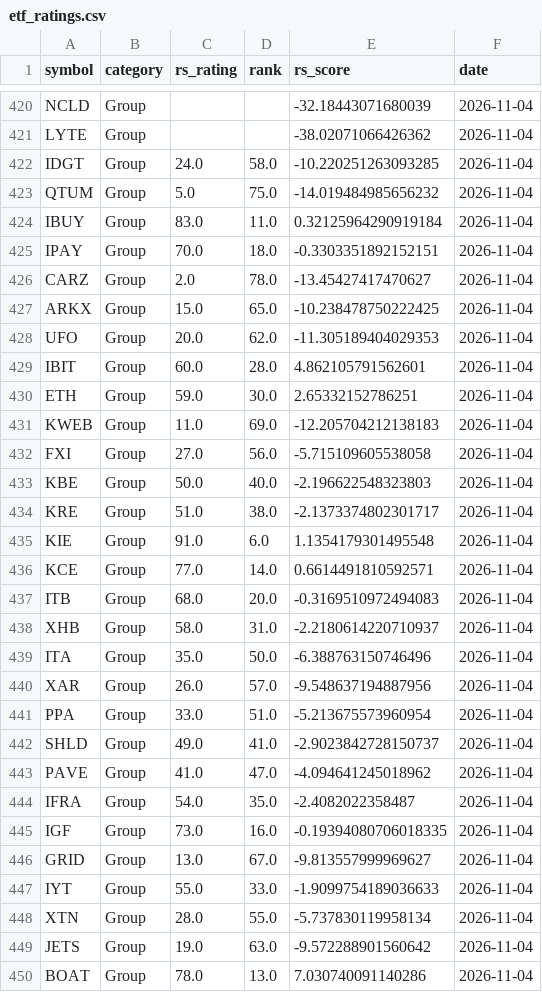
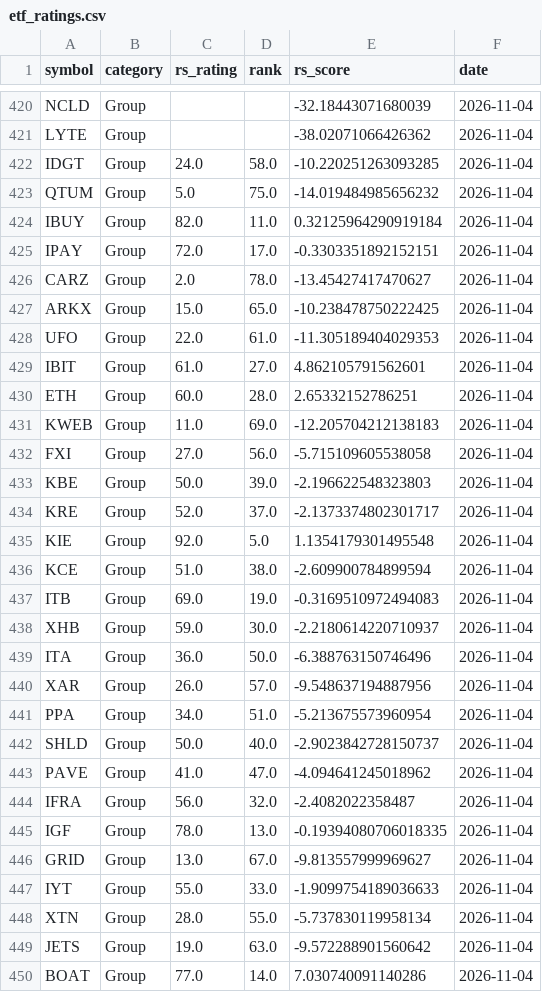
Before and after one commit to MingJunKo/rs-engine, a CSV file: data/history/etf_ratings.csv, drawn as a sheet; only a part is shown, gaps mark what is left out; the diff covers the shown part only.

```diff
--- a/data/history/etf_ratings.csv
+++ b/data/history/etf_ratings.csv
@@ -423,24 +423,24 @@ IDGT,Group,24.0,58.0,-10.220251263093285,2026-11-04
 QTUM,Group,5.0,75.0,-14.019484985656232,2026-11-04
-IBUY,Group,83.0,11.0,0.32125964290919184,2026-11-04
-IPAY,Group,70.0,18.0,-0.3303351892152151,2026-11-04
+IBUY,Group,82.0,11.0,0.32125964290919184,2026-11-04
+IPAY,Group,72.0,17.0,-0.3303351892152151,2026-11-04
 CARZ,Group,2.0,78.0,-13.45427417470627,2026-11-04
 ARKX,Group,15.0,65.0,-10.238478750222425,2026-11-04
-UFO,Group,20.0,62.0,-11.305189404029353,2026-11-04
-IBIT,Group,60.0,28.0,4.862105791562601,2026-11-04
-ETH,Group,59.0,30.0,2.65332152786251,2026-11-04
+UFO,Group,22.0,61.0,-11.305189404029353,2026-11-04
+IBIT,Group,61.0,27.0,4.862105791562601,2026-11-04
+ETH,Group,60.0,28.0,2.65332152786251,2026-11-04
 KWEB,Group,11.0,69.0,-12.205704212138183,2026-11-04
 FXI,Group,27.0,56.0,-5.715109605538058,2026-11-04
-KBE,Group,50.0,40.0,-2.196622548323803,2026-11-04
-KRE,Group,51.0,38.0,-2.1373374802301717,2026-11-04
-KIE,Group,91.0,6.0,1.1354179301495548,2026-11-04
-KCE,Group,77.0,14.0,0.6614491810592571,2026-11-04
-ITB,Group,68.0,20.0,-0.3169510972494083,2026-11-04
-XHB,Group,58.0,31.0,-2.2180614220710937,2026-11-04
-ITA,Group,35.0,50.0,-6.388763150746496,2026-11-04
+KBE,Group,50.0,39.0,-2.196622548323803,2026-11-04
+KRE,Group,52.0,37.0,-2.1373374802301717,2026-11-04
+KIE,Group,92.0,5.0,1.1354179301495548,2026-11-04
+KCE,Group,51.0,38.0,-2.609900784899594,2026-11-04
+ITB,Group,69.0,19.0,-0.3169510972494083,2026-11-04
+XHB,Group,59.0,30.0,-2.2180614220710937,2026-11-04
+ITA,Group,36.0,50.0,-6.388763150746496,2026-11-04
 XAR,Group,26.0,57.0,-9.548637194887956,2026-11-04
-PPA,Group,33.0,51.0,-5.213675573960954,2026-11-04
-SHLD,Group,49.0,41.0,-2.9023842728150737,2026-11-04
+PPA,Group,34.0,51.0,-5.213675573960954,2026-11-04
+SHLD,Group,50.0,40.0,-2.9023842728150737,2026-11-04
 PAVE,Group,41.0,47.0,-4.094641245018962,2026-11-04
-IFRA,Group,54.0,35.0,-2.4082022358487,2026-11-04
-IGF,Group,73.0,16.0,-0.19394080706018335,2026-11-04
+IFRA,Group,56.0,32.0,-2.4082022358487,2026-11-04
+IGF,Group,78.0,13.0,-0.19394080706018335,2026-11-04
 GRID,Group,13.0,67.0,-9.813557999969627,2026-11-04
@@ -449,2 +449,2 @@ XTN,Group,28.0,55.0,-5.737830119958134,2026-11-04
 JETS,Group,19.0,63.0,-9.572288901560642,2026-11-04
-BOAT,Group,78.0,13.0,7.030740091140286,2026-11-04
+BOAT,Group,77.0,14.0,7.030740091140286,2026-11-04
```
Also changed, not shown: 85 edited cells elsewhere in this file, data/history/leaders.csv, docs/data/leaders.csv, 9 other files.
